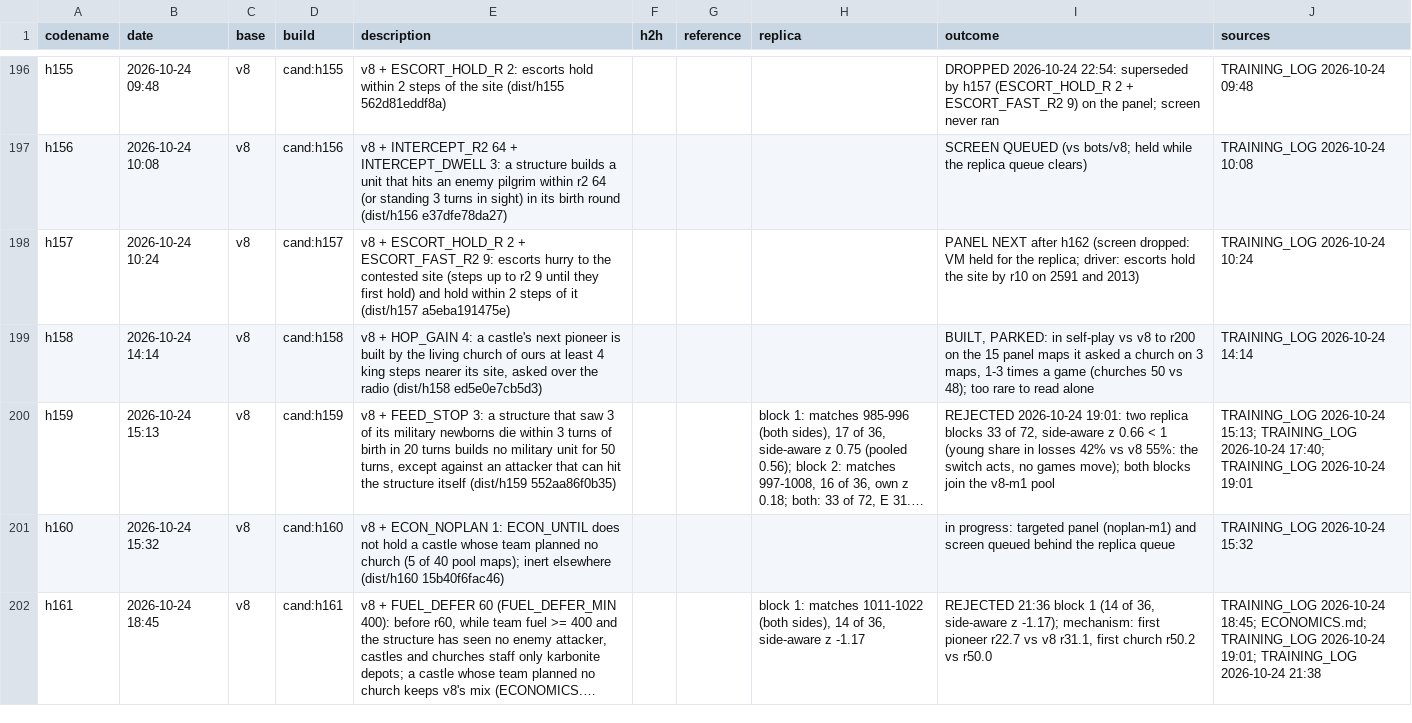
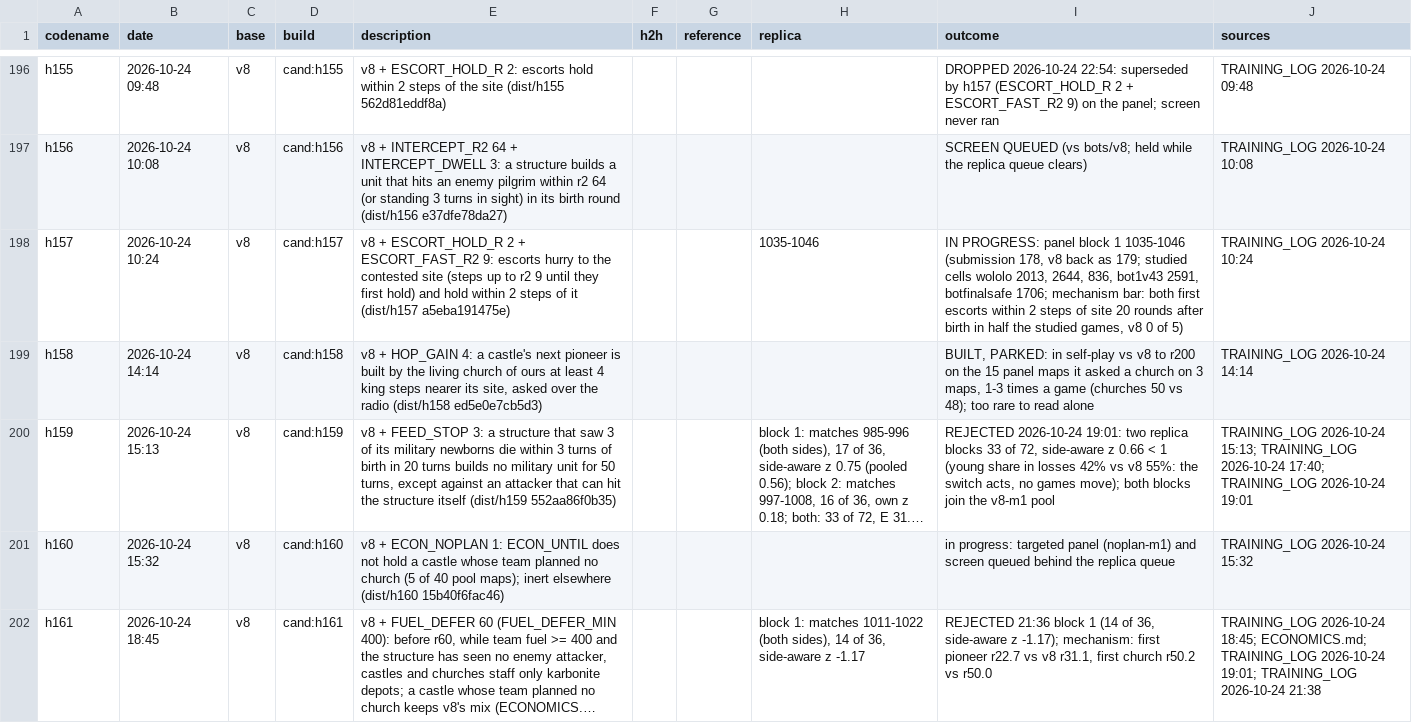
Before and after one commit to terryvanbelle/battlecode19-vibe, a CSV file: progress/attempts.csv, drawn as a sheet; only a part is shown, gaps mark what is left out; long unchanged cells end in …; the diff covers the shown part only.

```diff
--- a/progress/attempts.csv
+++ b/progress/attempts.csv
@@ -197,3 +197,3 @@ h155,2026-10-24 09:48,v8,cand:h155,v8 + ESCORT_HOLD_R 2: escorts hold within 2 s
 h156,2026-10-24 10:08,v8,cand:h156,v8 + INTERCEPT_R2 64 + INTERCEPT_DWELL 3: a structure builds a unit that hits an enemy pilgrim within r2 64 (or standing 3 turns in sight) in its birth round (dist/h156 e37dfe78da27),,,,SCREEN QUEUED (vs bots/v8; held while the replica queue clears),TRAINING_LOG 2026-10-24 10:08
-h157,2026-10-24 10:24,v8,cand:h157,v8 + ESCORT_HOLD_R 2 + ESCORT_FAST_R2 9: escorts hurry to the contested site (steps up to r2 9 until they first hold) and hold within 2 steps of it (dist/h157 a5eba191475e),,,,PANEL NEXT after h162 (screen dropped: VM held for the replica; driver: escorts hold the site by r10 on 2591 and 2013),TRAINING_LOG 2026-10-24 10:24
+h157,2026-10-24 10:24,v8,cand:h157,v8 + ESCORT_HOLD_R 2 + ESCORT_FAST_R2 9: escorts hurry to the contested site (steps up to r2 9 until they first hold) and hold within 2 steps of it (dist/h157 a5eba191475e),,,1035-1046,"IN PROGRESS: panel block 1 1035-1046 (submission 178, v8 back as 179; studied cells wololo 2013, 2644, 836, bot1v43 2591, botfinalsafe 1706; mechanism bar: both first escorts within 2 steps of site 20 rounds after birth in half the studied games, v8 0 of 5)",TRAINING_LOG 2026-10-24 10:24
 h158,2026-10-24 14:14,v8,cand:h158,"v8 + HOP_GAIN 4: a castle's next pioneer is built by the living church of ours at least 4 king steps nearer its site, asked over the radio (dist/h158 ed5e0e7cb5d3)",,,,"BUILT, PARKED: in self-play vs v8 to r200 on the 15 panel maps it asked a church on 3 maps, 1-3 times a game (churches 50 vs 48); too rare to read alone",TRAINING_LOG 2026-10-24 14:14
```
Also changed, not shown: 2 edited cells elsewhere in this file, tools/progress/submissions.tsv, 4 other files.
